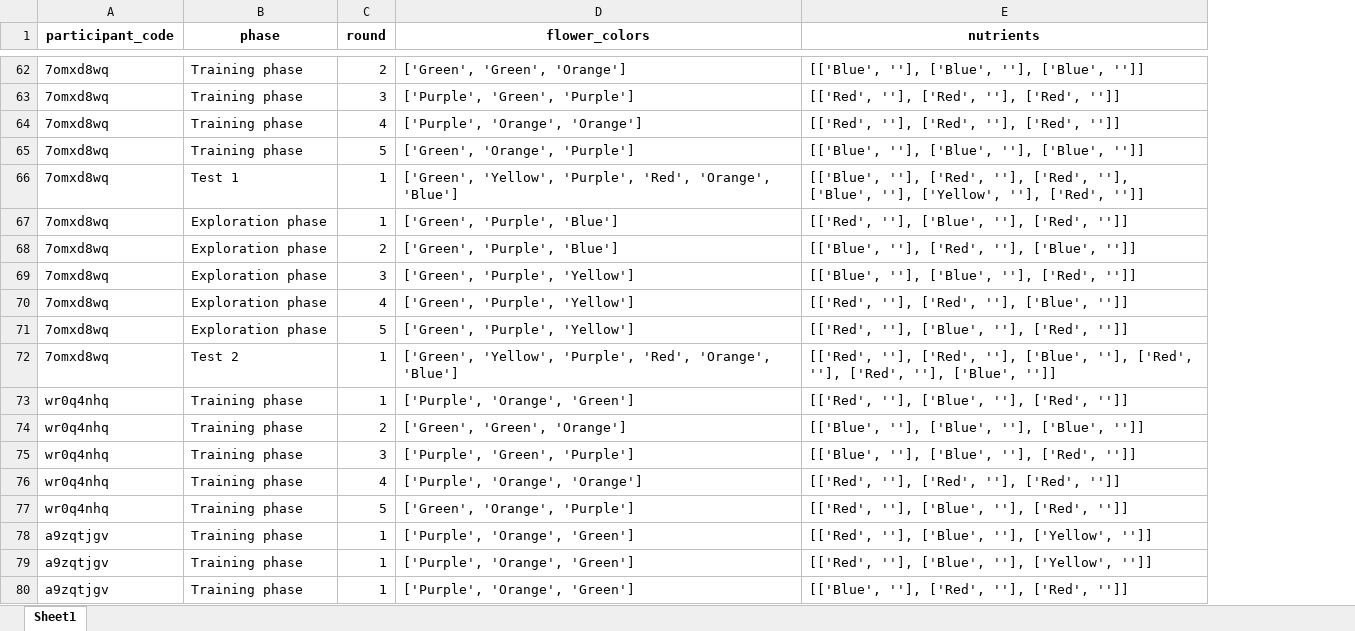
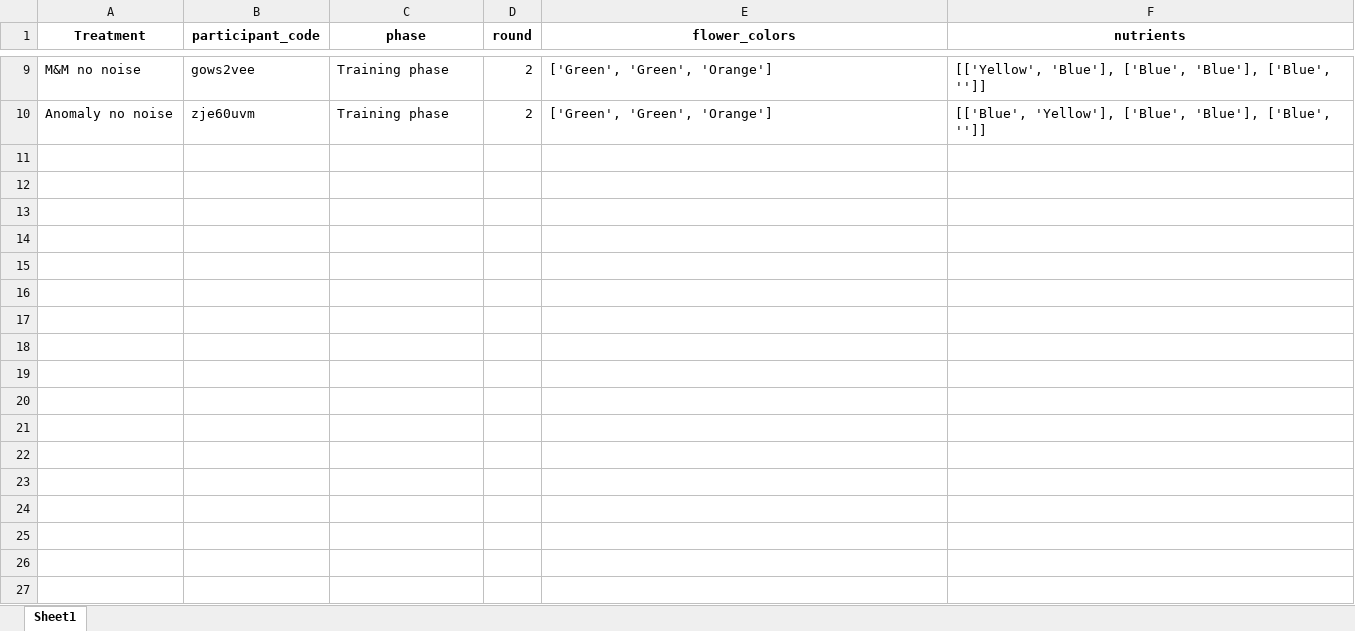
Before and after one commit to AnaAGUERRE/Paradigm-shift, an Excel workbook: nutrient_flower_data.xlsx, sheet Sheet1, drawn as a sheet; only a part is shown, gaps mark what is left out; values as stored, in another font and other column widths than the file's, no borders; removed rows and columns are numbered as before the commit, all else as after; the diff covers the shown part only; the diff names each change by its address in the sheet, - before the commit and + after, or states it on an @@ line.

Commit message:
fixing bugs and adding M&M treatment and scoring

```diff
--- a/nutrient_flower_data.xlsx (sheet Sheet1)
+++ b/nutrient_flower_data.xlsx (sheet Sheet1)
+column A (Treatment), rows 9-10: M&M no noise | Anomaly no noise
-B9 (participant_code): 7omxd8wq
+B9 (participant_code): gows2vee
-F9 (nutrients): [['Blue', ''], ['Blue', ''], ['Blue', '']]
+F9 (nutrients): [['Yellow', 'Blue'], ['Blue', 'Blue'], ['Blue', '']]
-row 63: 7omxd8wq | Training phase | 3 | ['Purple', 'Green', 'Purple'] | [['Red', ''], ['Red', ''], ['Red', '']]
-row 64: 7omxd8wq | Training phase | 4 | ['Purple', 'Orange', 'Orange'] | [['Red', ''], ['Red', ''], ['Red', '']]
-row 65: 7omxd8wq | Training phase | 5 | ['Green', 'Orange', 'Purple'] | [['Blue', ''], ['Blue', ''], ['Blue', '']]
-row 66: 7omxd8wq | Test 1 | 1 | ['Green', 'Yellow', 'Purple', 'Red', 'Orange', 'Blue'] | [['Blue', ''], ['Red', ''], ['Red', ''], ['Blue', ''], ['Yellow', ''], ['Red', '']]
-row 67: 7omxd8wq | Exploration phase | 1 | ['Green', 'Purple', 'Blue'] | [['Red', ''], ['Blue', ''], ['Red', '']]
-row 68: 7omxd8wq | Exploration phase | 2 | ['Green', 'Purple', 'Blue'] | [['Blue', ''], ['Red', ''], ['Blue', '']]
-row 69: 7omxd8wq | Exploration phase | 3 | ['Green', 'Purple', 'Yellow'] | [['Blue', ''], ['Blue', ''], ['Red', '']]
-row 70: 7omxd8wq | Exploration phase | 4 | ['Green', 'Purple', 'Yellow'] | [['Red', ''], ['Red', ''], ['Blue', '']]
-row 71: 7omxd8wq | Exploration phase | 5 | ['Green', 'Purple', 'Yellow'] | [['Red', ''], ['Blue', ''], ['Red', '']]
-row 72: 7omxd8wq | Test 2 | 1 | ['Green', 'Yellow', 'Purple', 'Red', 'Orange', 'Blue'] | [['Red', ''], ['Red', ''], ['Blue', ''], ['Red', ''], ['Red', ''], ['Blue', '']]
-row 73: wr0q4nhq | Training phase | 1 | ['Purple', 'Orange', 'Green'] | [['Red', ''], ['Blue', ''], ['Red', '']]
-B10 (participant_code): wr0q4nhq
+B10 (participant_code): zje60uvm
-F10 (nutrients): [['Blue', ''], ['Blue', ''], ['Blue', '']]
+F10 (nutrients): [['Blue', 'Yellow'], ['Blue', 'Blue'], ['Blue', '']]
-row 75: wr0q4nhq | Training phase | 3 | ['Purple', 'Green', 'Purple'] | [['Blue', ''], ['Blue', ''], ['Red', '']]
-row 76: wr0q4nhq | Training phase | 4 | ['Purple', 'Orange', 'Orange'] | [['Red', ''], ['Red', ''], ['Red', '']]
-row 77: wr0q4nhq | Training phase | 5 | ['Green', 'Orange', 'Purple'] | [['Red', ''], ['Blue', ''], ['Red', '']]
-row 78: a9zqtjgv | Training phase | 1 | ['Purple', 'Orange', 'Green'] | [['Red', ''], ['Blue', ''], ['Yellow', '']]
-row 79: a9zqtjgv | Training phase | 1 | ['Purple', 'Orange', 'Green'] | [['Red', ''], ['Blue', ''], ['Yellow', '']]
-row 80: a9zqtjgv | Training phase | 1 | ['Purple', 'Orange', 'Green'] | [['Blue', ''], ['Red', ''], ['Red', '']]
```
Also changed, not shown: 76 removed rows and 14 edited cells elsewhere in this sheet, 6 other files.
